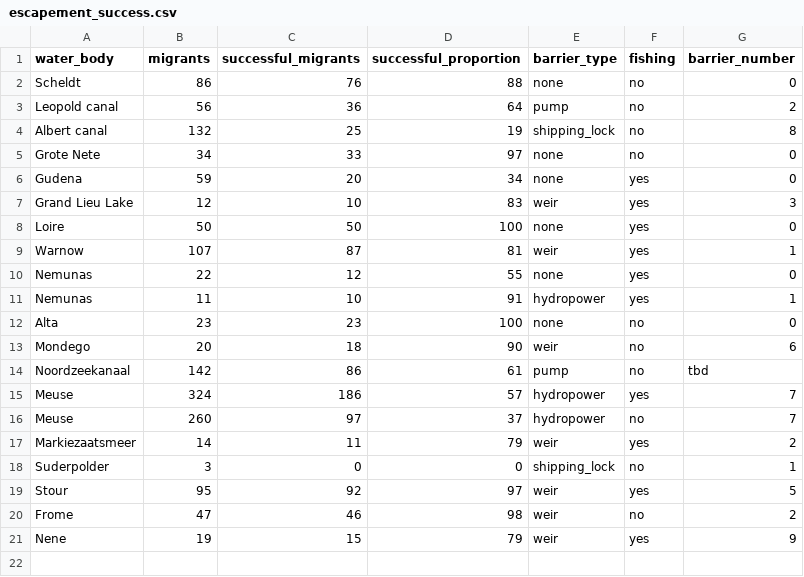
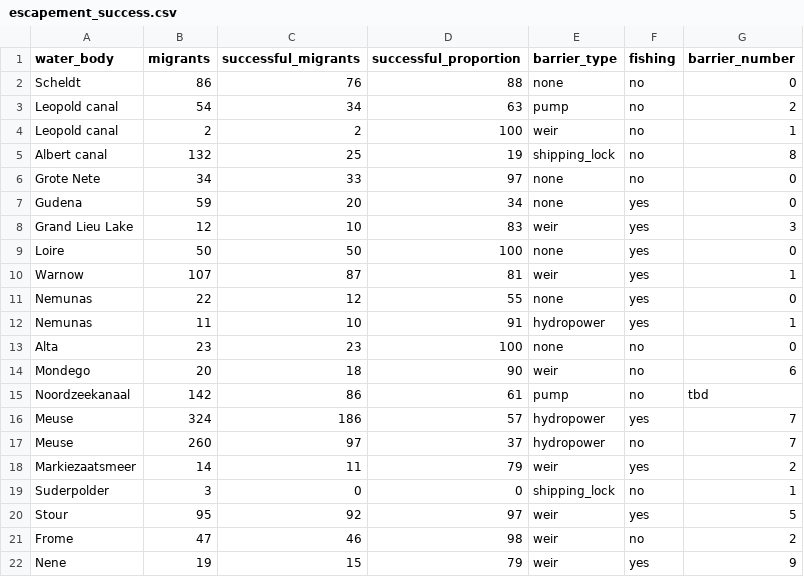
Before and after one commit to PieterjanVerhelst/eel-meta-analysis, a CSV file: data/external/escapement_success.csv, drawn as a sheet.

Commit message:
Update escapement_success.csv

```diff
--- a/data/external/escapement_success.csv
+++ b/data/external/escapement_success.csv
@@ -2,3 +2,4 @@ water_body,migrants,successful_migrants,successful_proportion,barrier_type,fishi
 Scheldt,86,76,88,none,no,0
-Leopold canal,56,36,64,pump,no,2
+Leopold canal,54,34,63,pump,no,2
+Leopold canal,2,2,100,weir,no,1
 Albert canal,132,25,19,shipping_lock,no,8
```
